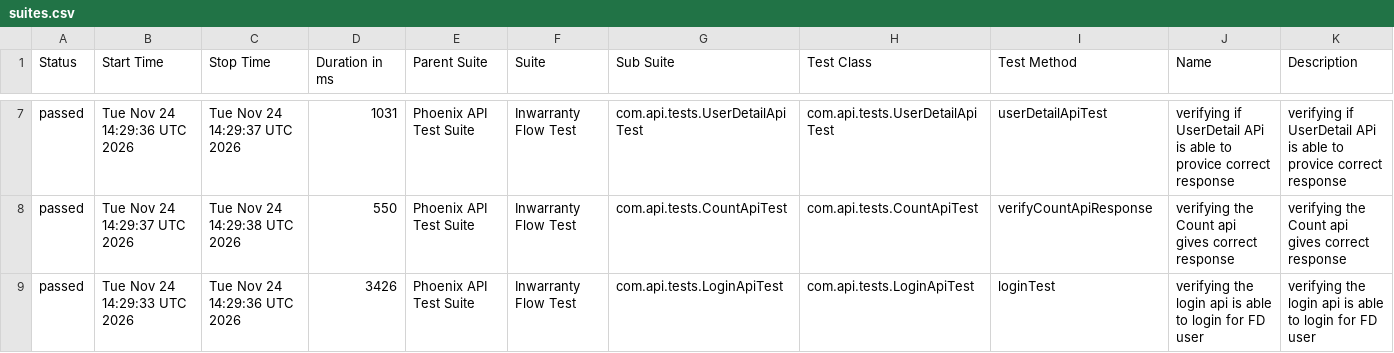
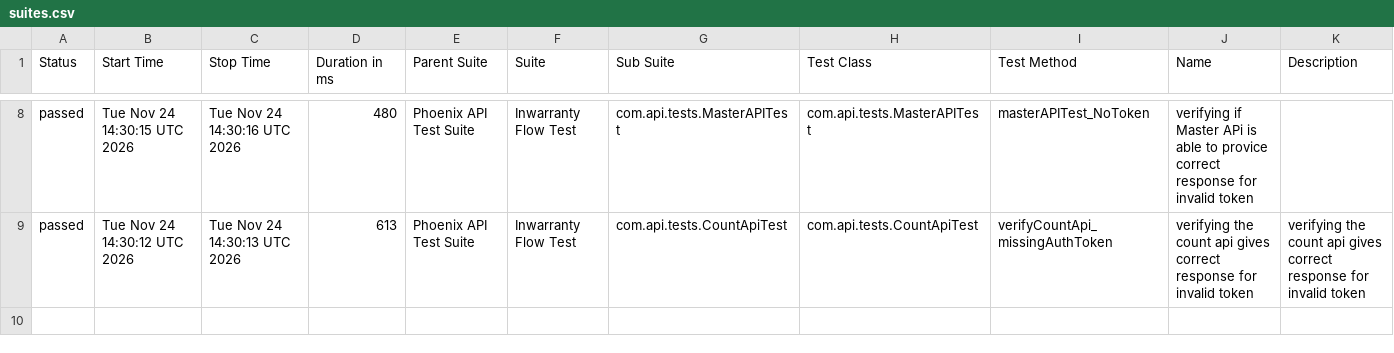
Before and after one commit to RanjaniManuel/PhoenixTestAutomationFramework, a CSV file: data/suites.csv, drawn as a sheet; only a part is shown, gaps mark what is left out; the diff covers the shown part only.

```diff
--- a/data/suites.csv
+++ b/data/suites.csv
@@ -7,3 +8,2 @@
-"passed","Tue Nov 24 14:29:36 UTC 2026","Tue Nov 24 14:29:37 UTC 2026","1031","Phoenix API Test Suite","Inwarranty Flow Test","com.api.tests.UserDetailApiTest","com.api.tests.UserDetailApiTest","userDetailApiTest","verifying if UserDetail APi is able to provice correct response","verifying if UserDetail APi is able to provice correct response"
-"passed","Tue Nov 24 14:29:37 UTC 2026","Tue Nov 24 14:29:38 UTC 2026","550","Phoenix API Test Suite","Inwarranty Flow Test","com.api.tests.CountApiTest","com.api.tests.CountApiTest","verifyCountApiResponse","verifying the Count api gives correct response","verifying the Count api gives correct response"
-"passed","Tue Nov 24 14:29:33 UTC 2026","Tue Nov 24 14:29:36 UTC 2026","3426","Phoenix API Test Suite","Inwarranty Flow Test","com.api.tests.LoginApiTest","com.api.tests.LoginApiTest","loginTest","verifying the login api is able to login for FD user","verifying the login api is able to login for FD user"
+"passed","Tue Nov 24 14:30:15 UTC 2026","Tue Nov 24 14:30:16 UTC 2026","480","Phoenix API Test Suite","Inwarranty Flow Test","com.api.tests.MasterAPITest","com.api.tests.MasterAPITest","masterAPITest_NoToken","verifying if Master APi is able to provice correct response for invalid token",""
+"passed","Tue Nov 24 14:30:12 UTC 2026","Tue Nov 24 14:30:13 UTC 2026","613","Phoenix API Test Suite","Inwarranty Flow Test","com.api.tests.CountApiTest","com.api.tests.CountApiTest","verifyCountApi_missingAuthToken","verifying the count api gives correct response for invalid token","verifying the count api gives correct response for invalid token"
```
Also changed, not shown: 1 added row and 25 edited cells elsewhere in this file, data/behaviors.csv, 49 other files.
